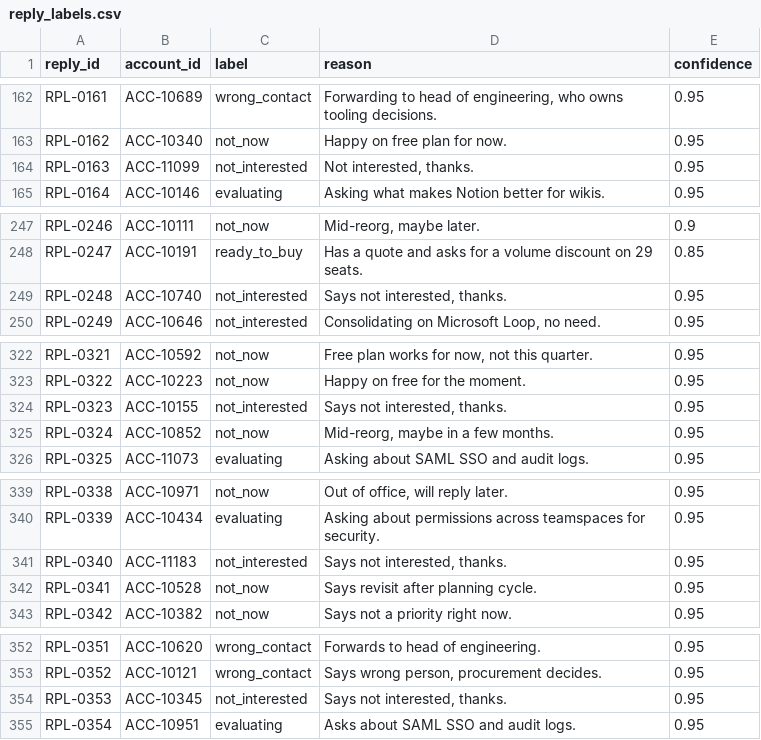
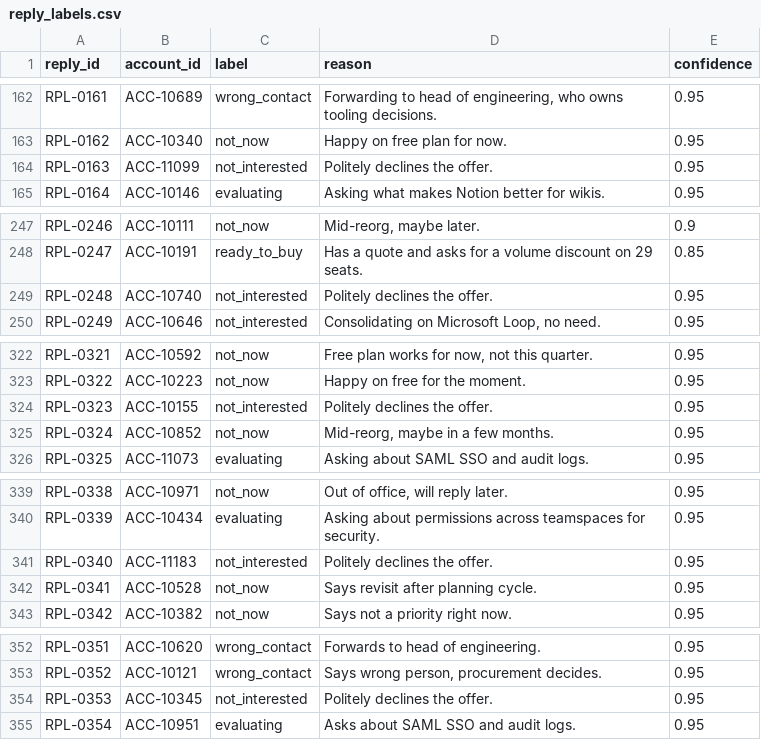
Before and after one commit to joeysebti-cell/notion-priority, a CSV file: reply_labels.csv, drawn as a sheet; only a part is shown, gaps mark what is left out; the diff covers the shown part only.

Commit message:
Paraphrase short reply reasons

```diff
--- a/reply_labels.csv
+++ b/reply_labels.csv
@@ -163,3 +163,3 @@ RPL-0161,ACC-10689,wrong_contact,"Forwarding to head of engineering, who owns to
 RPL-0162,ACC-10340,not_now,Happy on free plan for now.,0.95
-RPL-0163,ACC-11099,not_interested,"Not interested, thanks.",0.95
+RPL-0163,ACC-11099,not_interested,Politely declines the offer.,0.95
 RPL-0164,ACC-10146,evaluating,Asking what makes Notion better for wikis.,0.95
@@ -248,3 +248,3 @@ RPL-0246,ACC-10111,not_now,"Mid-reorg, maybe later.",0.9
 RPL-0247,ACC-10191,ready_to_buy,Has a quote and asks for a volume discount on 29 seats.,0.85
-RPL-0248,ACC-10740,not_interested,"Says not interested, thanks.",0.95
+RPL-0248,ACC-10740,not_interested,Politely declines the offer.,0.95
 RPL-0249,ACC-10646,not_interested,"Consolidating on Microsoft Loop, no need.",0.95
@@ -323,3 +323,3 @@ RPL-0321,ACC-10592,not_now,"Free plan works for now, not this quarter.",0.95
 RPL-0322,ACC-10223,not_now,Happy on free for the moment.,0.95
-RPL-0323,ACC-10155,not_interested,"Says not interested, thanks.",0.95
+RPL-0323,ACC-10155,not_interested,Politely declines the offer.,0.95
 RPL-0324,ACC-10852,not_now,"Mid-reorg, maybe in a few months.",0.95
@@ -340,3 +340,3 @@ RPL-0338,ACC-10971,not_now,"Out of office, will reply later.",0.95
 RPL-0339,ACC-10434,evaluating,Asking about permissions across teamspaces for security.,0.95
-RPL-0340,ACC-11183,not_interested,"Says not interested, thanks.",0.95
+RPL-0340,ACC-11183,not_interested,Politely declines the offer.,0.95
 RPL-0341,ACC-10528,not_now,Says revisit after planning cycle.,0.95
@@ -353,3 +353,3 @@ RPL-0351,ACC-10620,wrong_contact,Forwards to head of engineering.,0.95
 RPL-0352,ACC-10121,wrong_contact,"Says wrong person, procurement decides.",0.95
-RPL-0353,ACC-10345,not_interested,"Says not interested, thanks.",0.95
+RPL-0353,ACC-10345,not_interested,Politely declines the offer.,0.95
 RPL-0354,ACC-10951,evaluating,Asks about SAML SSO and audit logs.,0.95
```
Also changed, not shown: 20 edited cells elsewhere in this file.
